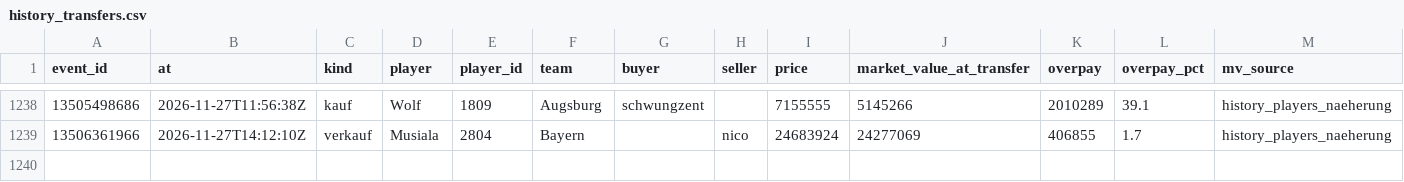
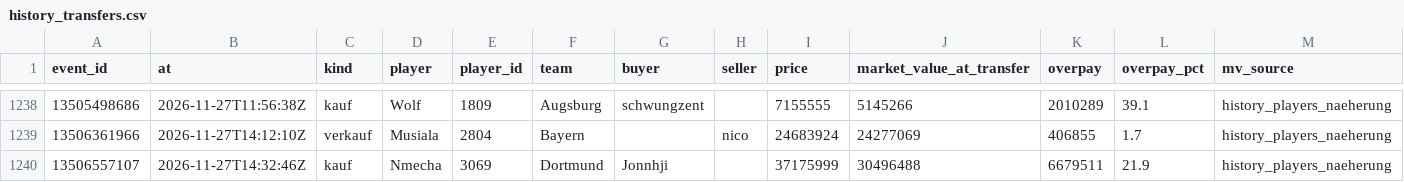
Before and after one commit to Klaudeai/feed-c95b9a6cf8, a CSV file: data/history_transfers.csv, drawn as a sheet; only a part is shown, gaps mark what is left out; the diff names each change by its address in the sheet, - before the commit and + after, or states it on an @@ line.

Commit message:
update 2026-11-27T14:52:25.512457+00:00

```diff
--- a/data/history_transfers.csv
+++ b/data/history_transfers.csv
+row 1240: 13506557107 | 2026-11-27T14:32:46Z | kauf | Nmecha | 3069 | Dortmund | Jonnhji |  | 37175999 | 30496488 | 6679511 | 21.9 | history_players_naeherung
```
